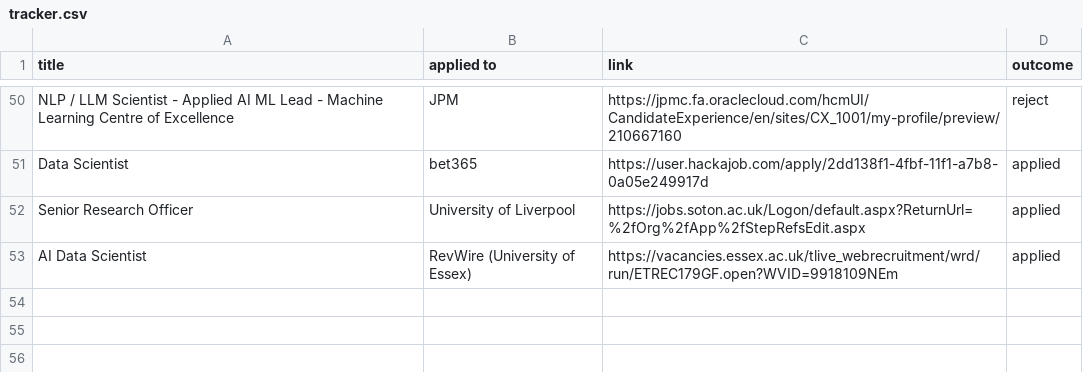
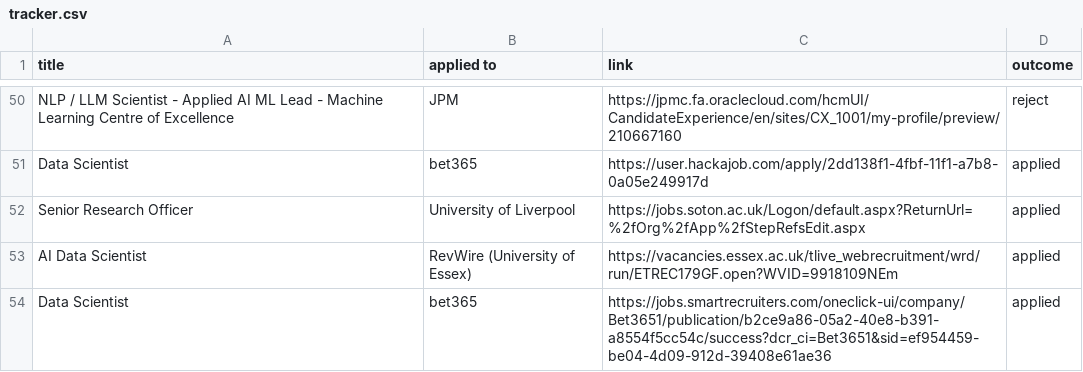
Before and after one commit to ivan020/resume, a CSV file: tracker.csv, drawn as a sheet; only a part is shown, gaps mark what is left out; the diff names each change by its address in the sheet, - before the commit and + after, or states it on an @@ line.

Commit message:
maybe i will get the job there

```diff
--- a/tracker.csv
+++ b/tracker.csv
+row 54: Data Scientist | bet365 | https://jobs.smartrecruiters.com/oneclick-ui/company/Bet3651/publication/b2ce9a86-05a2-40e8-b391-a8554f5cc54c/success?dcr_ci=Bet3651&sid=ef954459-be04-4d09-912d-39408e61ae36 | applied
```
